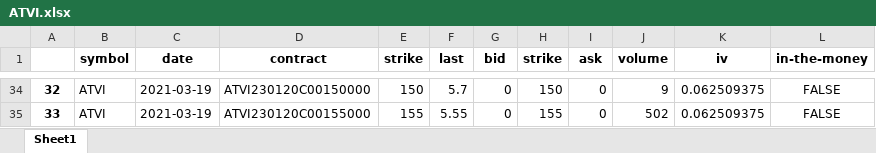
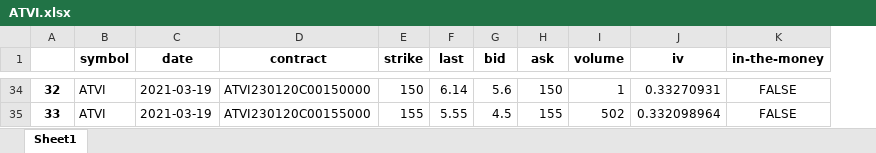
Before and after one commit to Moccazio/Portfolio_Selection, an Excel workbook: data/option_data/call/ATVI.xlsx, sheet Sheet1, drawn as a sheet; only a part is shown, gaps mark what is left out; values as stored, in another font and other column widths than the file's, no borders; removed rows and columns are numbered as before the commit, all else as after; the diff covers the shown part only; the diff names each change by its address in the sheet, - before the commit and + after, or states it on an @@ line.

```diff
--- a/data/option_data/call/ATVI.xlsx (sheet Sheet1)
+++ b/data/option_data/call/ATVI.xlsx (sheet Sheet1)
-column I (ask), rows 34-35: 0 | 0
-H1: strike
+H1: ask
-F34 (last): 5.7
+F34 (last): 6.14
-G34 (bid): 0
+G34 (bid): 5.6
-I34 (volume): 9
+I34 (volume): 1
-J34 (iv): 0.062509375
+J34 (iv): 0.33270931
-G35 (bid): 0
+G35 (bid): 4.5
-J35 (iv): 0.062509375
+J35 (iv): 0.332098964
```
Also changed, not shown: 62 edited cells elsewhere in this sheet.
